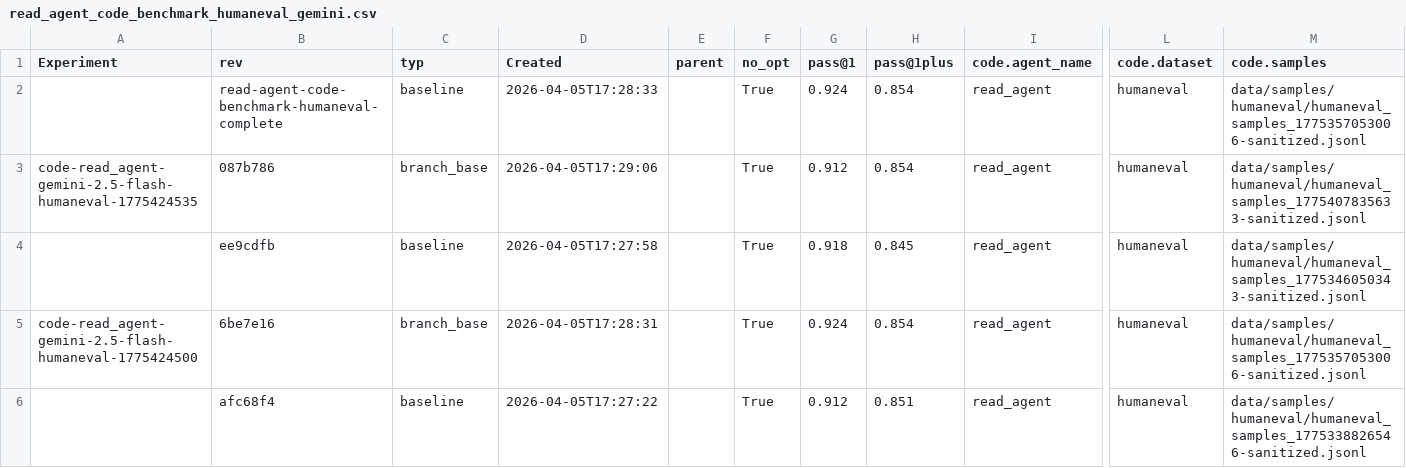
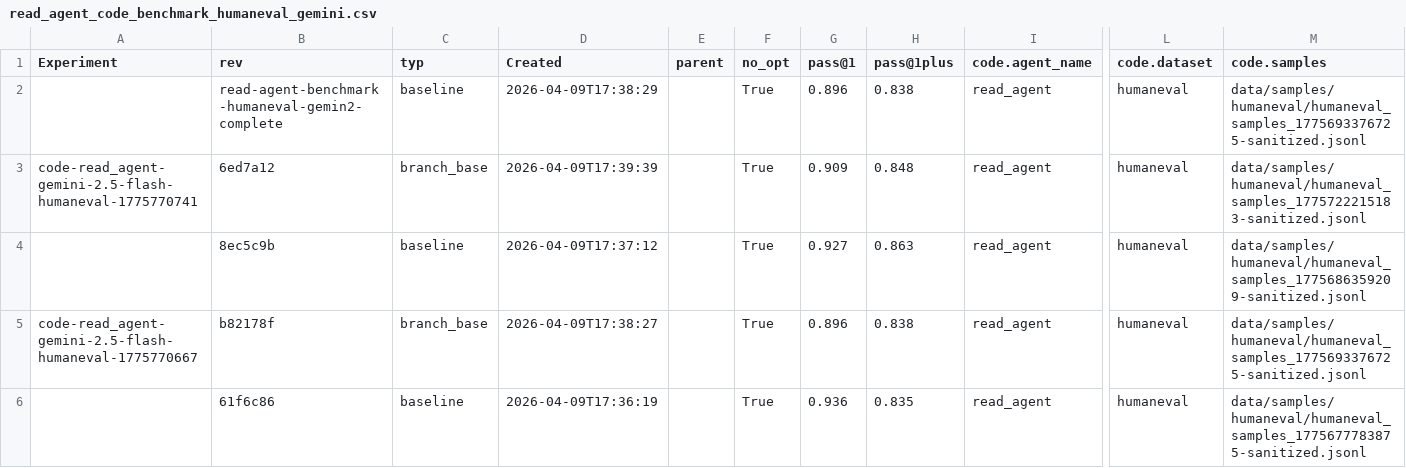
Before and after one commit to NU-Academics/read-mas, a CSV file: benchmark_runs/read_agent_code_benchmark_humaneval_gemini.csv, drawn as a sheet; only a part is shown, gaps mark what is left out; the diff covers the shown part only; the diff names each change by its address in the sheet, - before the commit and + after, or states it on an @@ line.

Commit message:
Exported read_agent humaneval experiments for GPT 5 to csv.

```diff
--- a/benchmark_runs/read_agent_code_benchmark_humaneval_gemini.csv
+++ b/benchmark_runs/read_agent_code_benchmark_humaneval_gemini.csv
-B2 (rev): read-agent-code-benchmark-humaneval-complete
+B2 (rev): read-agent-benchmark-humaneval-gemin2-complete
-D2 (Created): 2026-04-05T17:28:33
+D2 (Created): 2026-04-09T17:38:29
-G2 (pass@1): 0.924
+G2 (pass@1): 0.896
-H2 (pass@1plus): 0.854
+H2 (pass@1plus): 0.838
-M2 (code.samples): data/samples/humaneval/humaneval_samples_1775357053006-sanitized.jsonl
+M2 (code.samples): data/samples/humaneval/humaneval_samples_1775693376725-sanitized.jsonl
-A3 (Experiment): code-read_agent-gemini-2.5-flash-humaneval-1775424535
+A3 (Experiment): code-read_agent-gemini-2.5-flash-humaneval-1775770741
-B3 (rev): 087b786
+B3 (rev): 6ed7a12
-D3 (Created): 2026-04-05T17:29:06
+D3 (Created): 2026-04-09T17:39:39
-G3 (pass@1): 0.912
+G3 (pass@1): 0.909
-H3 (pass@1plus): 0.854
+H3 (pass@1plus): 0.848
-M3 (code.samples): data/samples/humaneval/humaneval_samples_1775407835633-sanitized.jsonl
+M3 (code.samples): data/samples/humaneval/humaneval_samples_1775722215183-sanitized.jsonl
-B4 (rev): ee9cdfb
+B4 (rev): 8ec5c9b
-D4 (Created): 2026-04-05T17:27:58
+D4 (Created): 2026-04-09T17:37:12
-G4 (pass@1): 0.918
+G4 (pass@1): 0.927
-H4 (pass@1plus): 0.845
+H4 (pass@1plus): 0.863
-M4 (code.samples): data/samples/humaneval/humaneval_samples_1775346050343-sanitized.jsonl
+M4 (code.samples): data/samples/humaneval/humaneval_samples_1775686359209-sanitized.jsonl
-A5 (Experiment): code-read_agent-gemini-2.5-flash-humaneval-1775424500
+A5 (Experiment): code-read_agent-gemini-2.5-flash-humaneval-1775770667
-B5 (rev): 6be7e16
+B5 (rev): b82178f
-D5 (Created): 2026-04-05T17:28:31
+D5 (Created): 2026-04-09T17:38:27
-G5 (pass@1): 0.924
+G5 (pass@1): 0.896
-H5 (pass@1plus): 0.854
+H5 (pass@1plus): 0.838
-M5 (code.samples): data/samples/humaneval/humaneval_samples_1775357053006-sanitized.jsonl
+M5 (code.samples): data/samples/humaneval/humaneval_samples_1775693376725-sanitized.jsonl
-B6 (rev): afc68f4
+B6 (rev): 61f6c86
-D6 (Created): 2026-04-05T17:27:22
+D6 (Created): 2026-04-09T17:36:19
-G6 (pass@1): 0.912
+G6 (pass@1): 0.936
-H6 (pass@1plus): 0.851
+H6 (pass@1plus): 0.835
-M6 (code.samples): data/samples/humaneval/humaneval_samples_1775338826546-sanitized.jsonl
+M6 (code.samples): data/samples/humaneval/humaneval_samples_1775677783875-sanitized.jsonl
```
Also changed, not shown: 82 edited cells elsewhere in this file, 1 other file.
